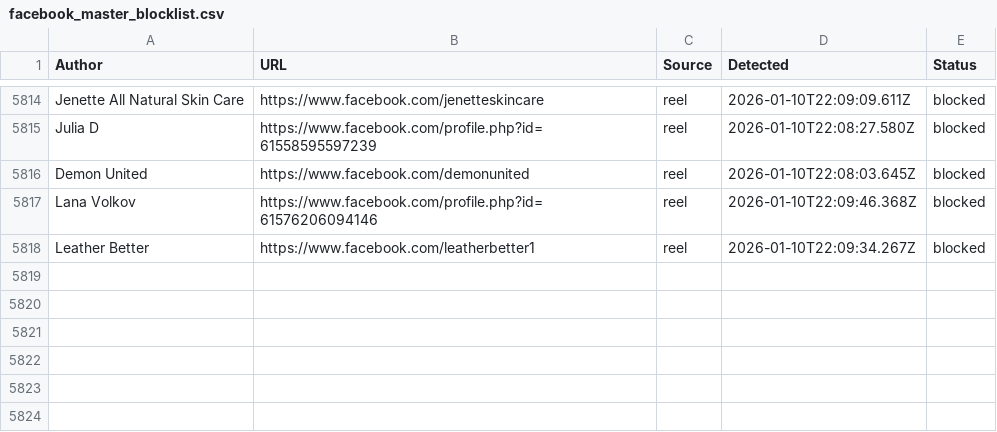
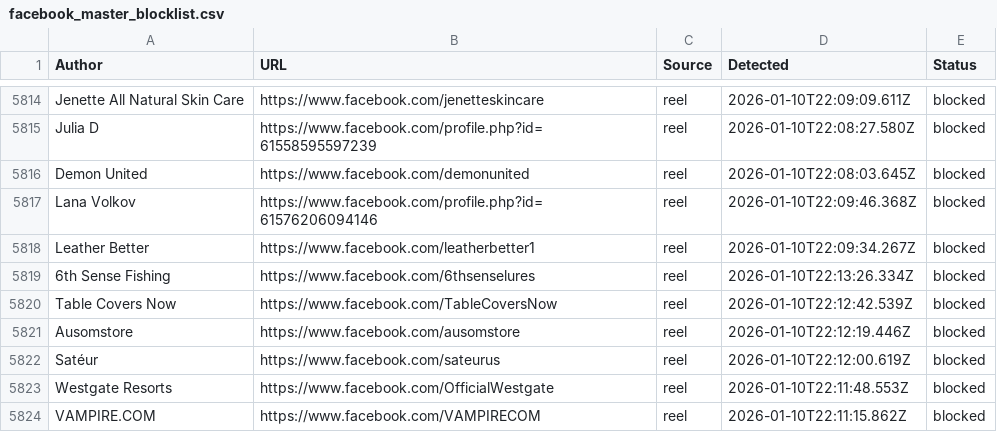
Before and after one commit to SysAdminDoc/AdNull, a CSV file: Blocklists/facebook_master_blocklist.csv, drawn as a sheet; only a part is shown, gaps mark what is left out.

Commit message:
AdNull sync: +6 new (5823 total)

```diff
--- a/Blocklists/facebook_master_blocklist.csv
+++ b/Blocklists/facebook_master_blocklist.csv
@@ -5818 +5818,7 @@ Author,URL,Source,Detected,Status
 "Leather Better",https://www.facebook.com/leatherbetter1,reel,2026-01-10T22:09:34.267Z,blocked
+"6th Sense Fishing",https://www.facebook.com/6thsenselures,reel,2026-01-10T22:13:26.334Z,blocked
+"Table Covers Now",https://www.facebook.com/TableCoversNow,reel,2026-01-10T22:12:42.539Z,blocked
+"Ausomstore",https://www.facebook.com/ausomstore,reel,2026-01-10T22:12:19.446Z,blocked
+"Satéur",https://www.facebook.com/sateurus,reel,2026-01-10T22:12:00.619Z,blocked
+"Westgate Resorts",https://www.facebook.com/OfficialWestgate,reel,2026-01-10T22:11:48.553Z,blocked
+"VAMPIRE.COM",https://www.facebook.com/VAMPIRECOM,reel,2026-01-10T22:11:15.862Z,blocked
```
